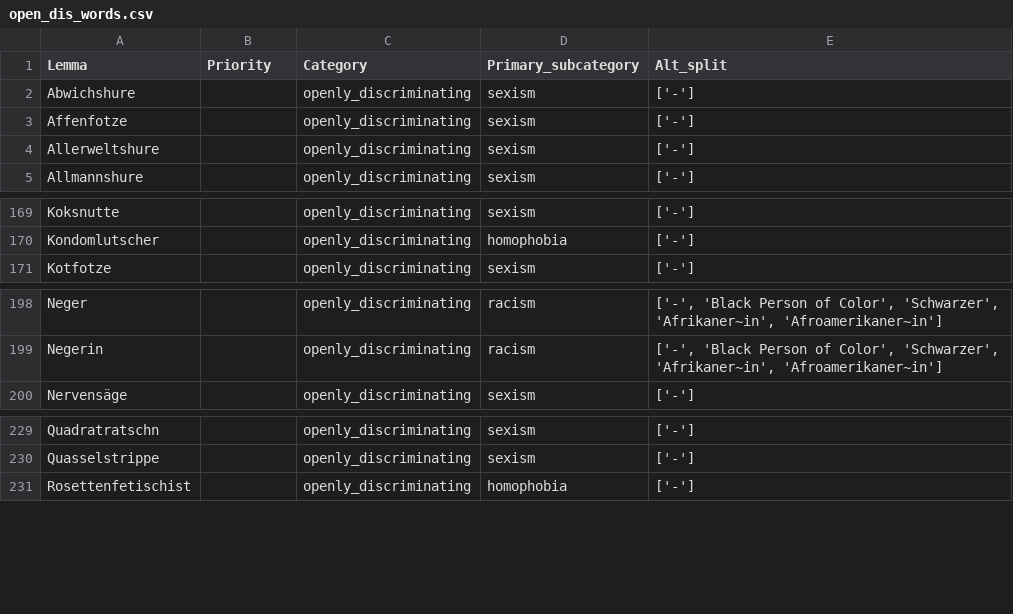
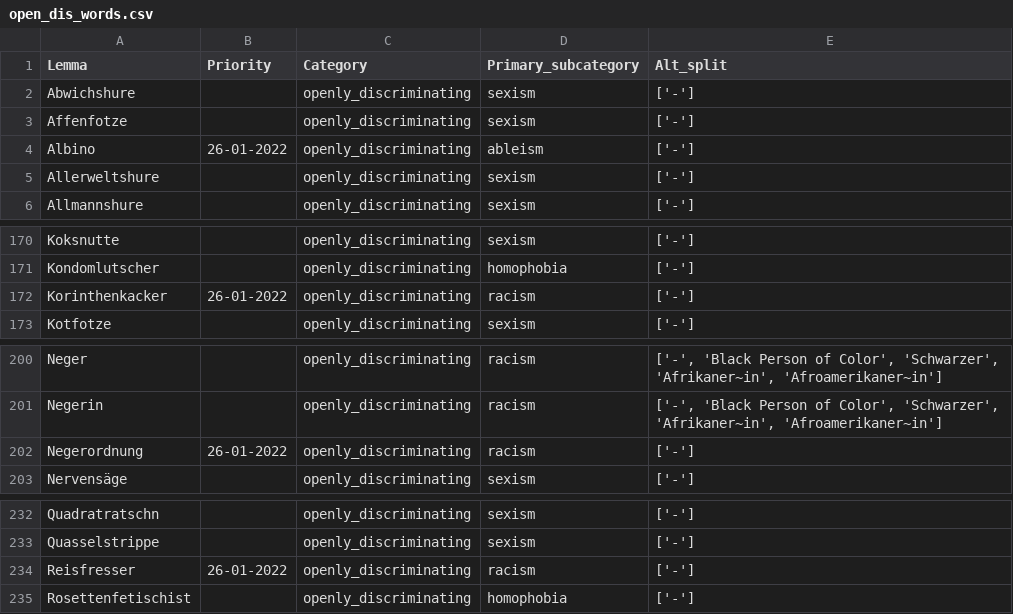
Before and after one commit to witty-works/nlp_api, a CSV file: training_data/de-DE/open_dis_words.csv, drawn as a sheet; only a part is shown, gaps mark what is left out; the diff names each change by its address in the sheet, - before the commit and + after, or states it on an @@ line.

Commit message:
open dis german

```diff
--- a/training_data/de-DE/open_dis_words.csv
+++ b/training_data/de-DE/open_dis_words.csv
+row 4: Albino | 26-01-2022 | openly_discriminating | ableism | ['-']
+row 172: Korinthenkacker | 26-01-2022 | openly_discriminating | racism | ['-']
+row 202: Negerordnung | 26-01-2022 | openly_discriminating | racism | ['-']
+row 234: Reisfresser | 26-01-2022 | openly_discriminating | racism | ['-']
```
